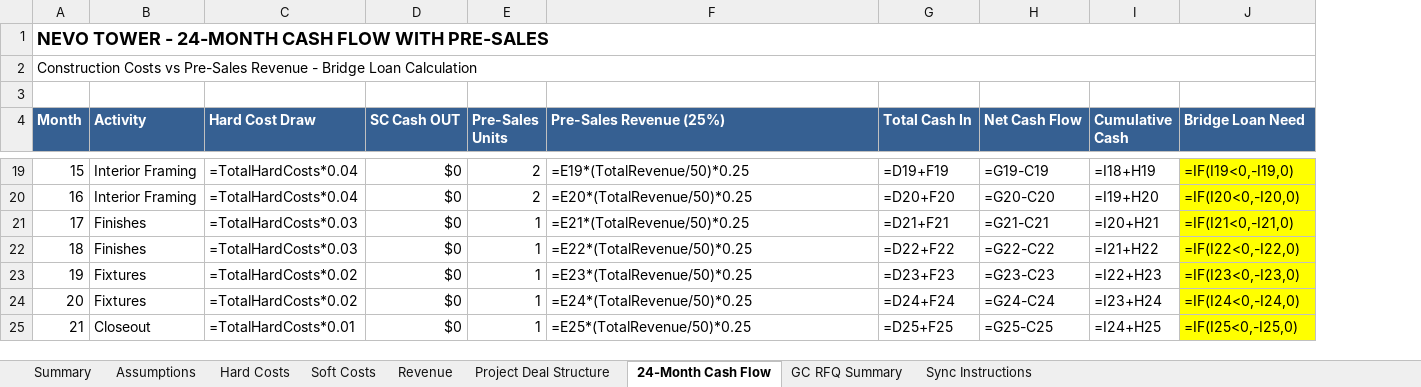
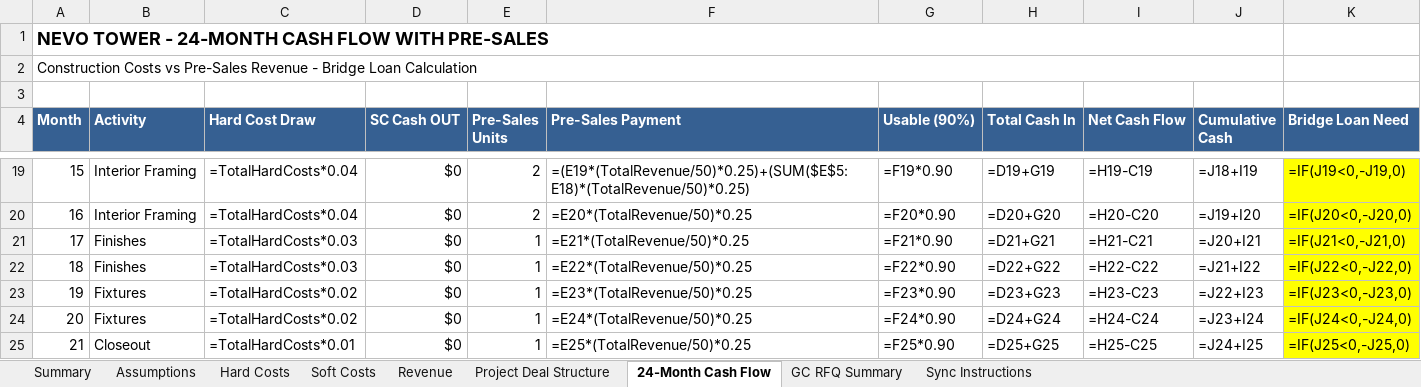
Before and after one commit to NeVoTM/2829-niagara-street, an Excel workbook: NEVO_Tower/outputs/NEVO_Interactive_Budget_V3.xlsx, sheet 24-Month Cash Flow, drawn as a sheet; only a part is shown, gaps mark what is left out; values as stored, in another font and other column widths than the file's, no borders; formulas without a stored value are shown as written; removed rows and columns are numbered as before the commit, all else as after; the diff covers the shown part only; the diff names each change by its address in the sheet, - before the commit and + after, or states it on an @@ line.

Commit message:
Fix pre-sales payment schedule and verification
1. Corrected payment milestones:
   - 25% at signing (all months)
   - 25% at month 5 (superstructure start) for all previous sales
   - 25% at month 15 (envelope complete) for all previous sales
   - 25% at month 24 (CO) for all sales

2. Added Usable Pre-Sales column:
   - Only 90% of pre-sales can be used before CO
   - 100% available at month 24

3. Added VERIFICATION row:
   - Total Pre-Sales Payment = Total Revenue
   - Ensures all 50 units fully paid at 100% by month 24

Payment schedule ensures 75% collected by month 15 as required.

```diff
--- a/NEVO_Tower/outputs/NEVO_Interactive_Budget_V3.xlsx (sheet 24-Month Cash Flow)
+++ b/NEVO_Tower/outputs/NEVO_Interactive_Budget_V3.xlsx (sheet 24-Month Cash Flow)
+column G (Usable (90%)), rows 19-25: =F19*0.90 | =F20*0.90 | =F21*0.90 | =F22*0.90 | =F23*0.90 | =F24*0.90 | =F25*0.90
-A1:J1 merged
+A1:J1 merged
-A2:J2 merged
+A2:J2 merged
-F4: Pre-Sales Revenue (25%)
+F4: Pre-Sales Payment
-F19 (Pre-Sales Payment): =E19*(TotalRevenue/50)*0.25
+F19 (Pre-Sales Payment): =(E19*(TotalRevenue/50)*0.25)+(SUM($E$5:E18)*(TotalRevenue/50)*0.25)
-H19 (Total Cash In): =D19+F19
+H19 (Total Cash In): =D19+G19
-I19 (Net Cash Flow): =G19-C19
+I19 (Net Cash Flow): =H19-C19
-J19 (Cumulative Cash): =I18+H19
+J19 (Cumulative Cash): =J18+I19
-K19 (Bridge Loan Need): =IF(I19<0,-I19,0)
+K19 (Bridge Loan Need): =IF(J19<0,-J19,0)
-H20 (Total Cash In): =D20+F20
+H20 (Total Cash In): =D20+G20
-I20 (Net Cash Flow): =G20-C20
+I20 (Net Cash Flow): =H20-C20
-J20 (Cumulative Cash): =I19+H20
+J20 (Cumulative Cash): =J19+I20
-K20 (Bridge Loan Need): =IF(I20<0,-I20,0)
+K20 (Bridge Loan Need): =IF(J20<0,-J20,0)
-H21 (Total Cash In): =D21+F21
+H21 (Total Cash In): =D21+G21
-I21 (Net Cash Flow): =G21-C21
+I21 (Net Cash Flow): =H21-C21
-J21 (Cumulative Cash): =I20+H21
+J21 (Cumulative Cash): =J20+I21
-K21 (Bridge Loan Need): =IF(I21<0,-I21,0)
+K21 (Bridge Loan Need): =IF(J21<0,-J21,0)
-H22 (Total Cash In): =D22+F22
+H22 (Total Cash In): =D22+G22
-I22 (Net Cash Flow): =G22-C22
+I22 (Net Cash Flow): =H22-C22
-J22 (Cumulative Cash): =I21+H22
+J22 (Cumulative Cash): =J21+I22
-K22 (Bridge Loan Need): =IF(I22<0,-I22,0)
+K22 (Bridge Loan Need): =IF(J22<0,-J22,0)
-H23 (Total Cash In): =D23+F23
+H23 (Total Cash In): =D23+G23
-I23 (Net Cash Flow): =G23-C23
+I23 (Net Cash Flow): =H23-C23
-J23 (Cumulative Cash): =I22+H23
+J23 (Cumulative Cash): =J22+I23
-K23 (Bridge Loan Need): =IF(I23<0,-I23,0)
+K23 (Bridge Loan Need): =IF(J23<0,-J23,0)
-H24 (Total Cash In): =D24+F24
+H24 (Total Cash In): =D24+G24
-I24 (Net Cash Flow): =G24-C24
+I24 (Net Cash Flow): =H24-C24
-J24 (Cumulative Cash): =I23+H24
+J24 (Cumulative Cash): =J23+I24
-K24 (Bridge Loan Need): =IF(I24<0,-I24,0)
+K24 (Bridge Loan Need): =IF(J24<0,-J24,0)
-H25 (Total Cash In): =D25+F25
+H25 (Total Cash In): =D25+G25
-I25 (Net Cash Flow): =G25-C25
+I25 (Net Cash Flow): =H25-C25
-J25 (Cumulative Cash): =I24+H25
+J25 (Cumulative Cash): =J24+I25
-K25 (Bridge Loan Need): =IF(I25<0,-I25,0)
+K25 (Bridge Loan Need): =IF(J25<0,-J25,0)
```
Also changed, not shown: 1 added row and 72 edited cells elsewhere in this sheet, sheet Summary, 2 other files.
